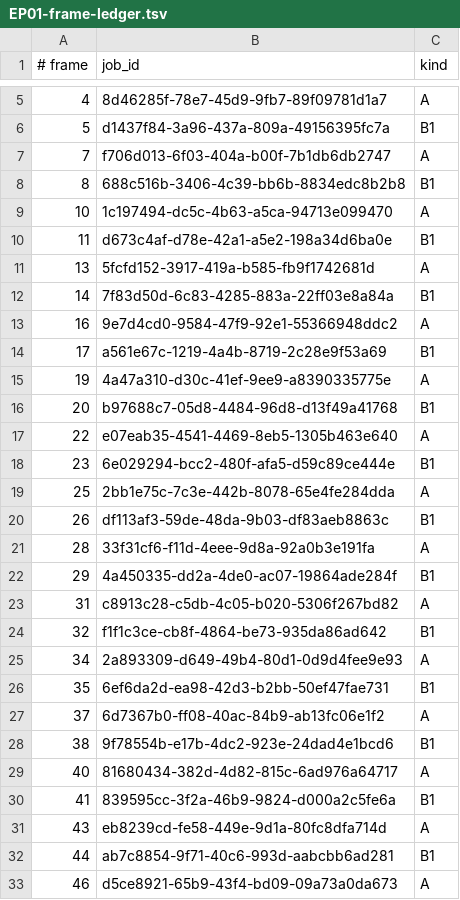
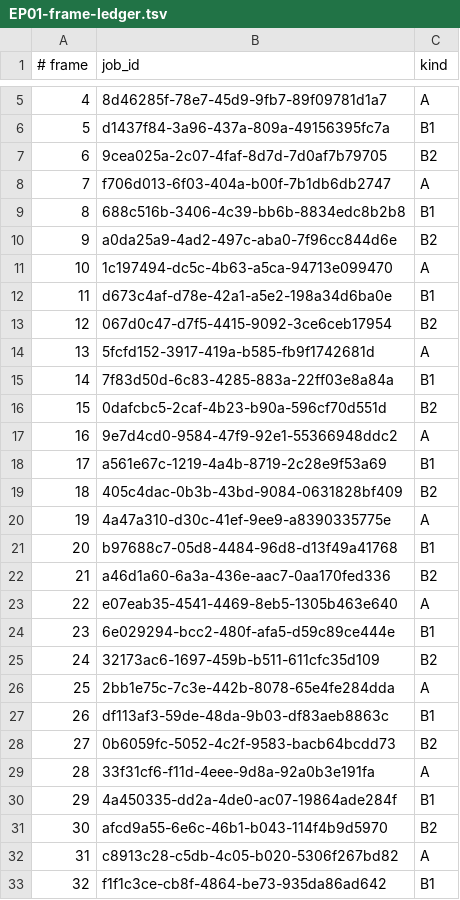
Before and after one commit to noahpatrick008-crypto/fictional-waffle, a TSV file: channel/production/EP01-frame-ledger.tsv, drawn as a sheet; only a part is shown, gaps mark what is left out; the shorter side is filled out with more unchanged rows; the diff covers the shown part only.

```diff
--- a/channel/production/EP01-frame-ledger.tsv
+++ b/channel/production/EP01-frame-ledger.tsv
@@ -6,18 +6,27 @@
 5	d1437f84-3a96-437a-809a-49156395fc7a	B1
+6	9cea025a-2c07-4faf-8d7d-7d0af7b79705	B2
 7	f706d013-6f03-404a-b00f-7b1db6db2747	A
 8	688c516b-3406-4c39-bb6b-8834edc8b2b8	B1
+9	a0da25a9-4ad2-497c-aba0-7f96cc844d6e	B2
 10	1c197494-dc5c-4b63-a5ca-94713e099470	A
 11	d673c4af-d78e-42a1-a5e2-198a34d6ba0e	B1
+12	067d0c47-d7f5-4415-9092-3ce6ceb17954	B2
 13	5fcfd152-3917-419a-b585-fb9f1742681d	A
 14	7f83d50d-6c83-4285-883a-22ff03e8a84a	B1
+15	0dafcbc5-2caf-4b23-b90a-596cf70d551d	B2
 16	9e7d4cd0-9584-47f9-92e1-55366948ddc2	A
 17	a561e67c-1219-4a4b-8719-2c28e9f53a69	B1
+18	405c4dac-0b3b-43bd-9084-0631828bf409	B2
 19	4a47a310-d30c-41ef-9ee9-a8390335775e	A
 20	b97688c7-05d8-4484-96d8-d13f49a41768	B1
+21	a46d1a60-6a3a-436e-aac7-0aa170fed336	B2
 22	e07eab35-4541-4469-8eb5-1305b463e640	A
 23	6e029294-bcc2-480f-afa5-d59c89ce444e	B1
+24	32173ac6-1697-459b-b511-611cfc35d109	B2
 25	2bb1e75c-7c3e-442b-8078-65e4fe284dda	A
 26	df113af3-59de-48da-9b03-df83aeb8863c	B1
+27	0b6059fc-5052-4c2f-9583-bacb64bcdd73	B2
 28	33f31cf6-f11d-4eee-9d8a-92a0b3e191fa	A
 29	4a450335-dd2a-4de0-ac07-19864ade284f	B1
+30	afcd9a55-6e6c-46b1-b043-114f4b9d5970	B2
 31	c8913c28-c5db-4c05-b020-5306f267bd82	A
```
Also changed, not shown: 7 added rows elsewhere in this file.
